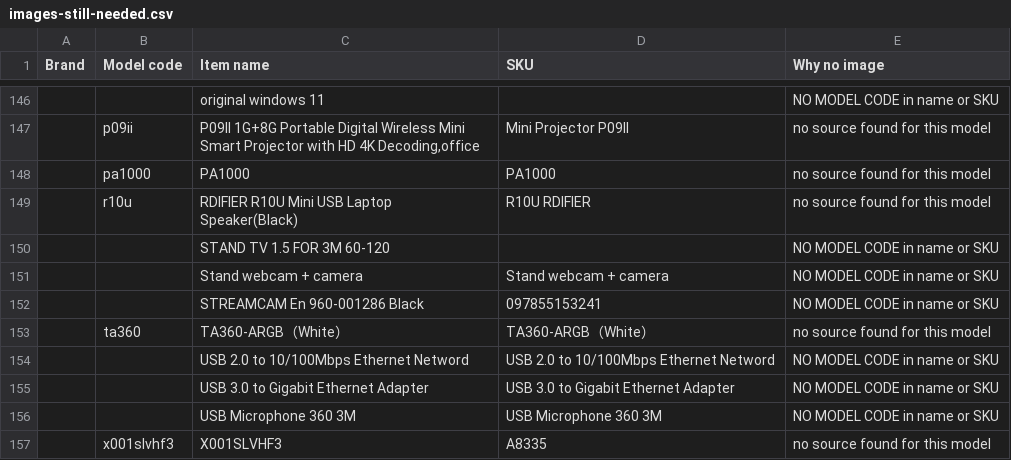
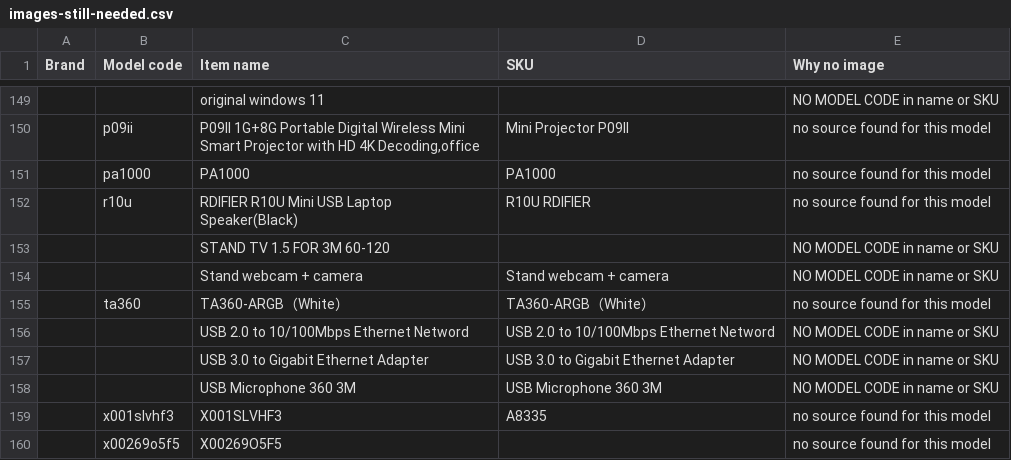
Before and after one commit to abdullahbestoon2004-rgb/itlandforcomputer, a CSV file: images-still-needed.csv, drawn as a sheet; only a part is shown, gaps mark what is left out; the shorter side is filled out with more unchanged rows; the diff covers the shown part only.

```diff
--- a/images-still-needed.csv
+++ b/images-still-needed.csv
@@ -151,3 +154,2 @@ Brand,Model code,Item name,SKU,Why no image
 "","","Stand webcam + camera","Stand webcam + camera","NO MODEL CODE in name or SKU"
-"","","STREAMCAM En 960-001286 Black","097855153241","NO MODEL CODE in name or SKU"
 "","ta360","TA360-ARGB（White）","TA360-ARGB（White）","no source found for this model"
```
Also changed, not shown: 9 added rows, 6 removed rows and 4 edited cells elsewhere in this file, 7 other files.
